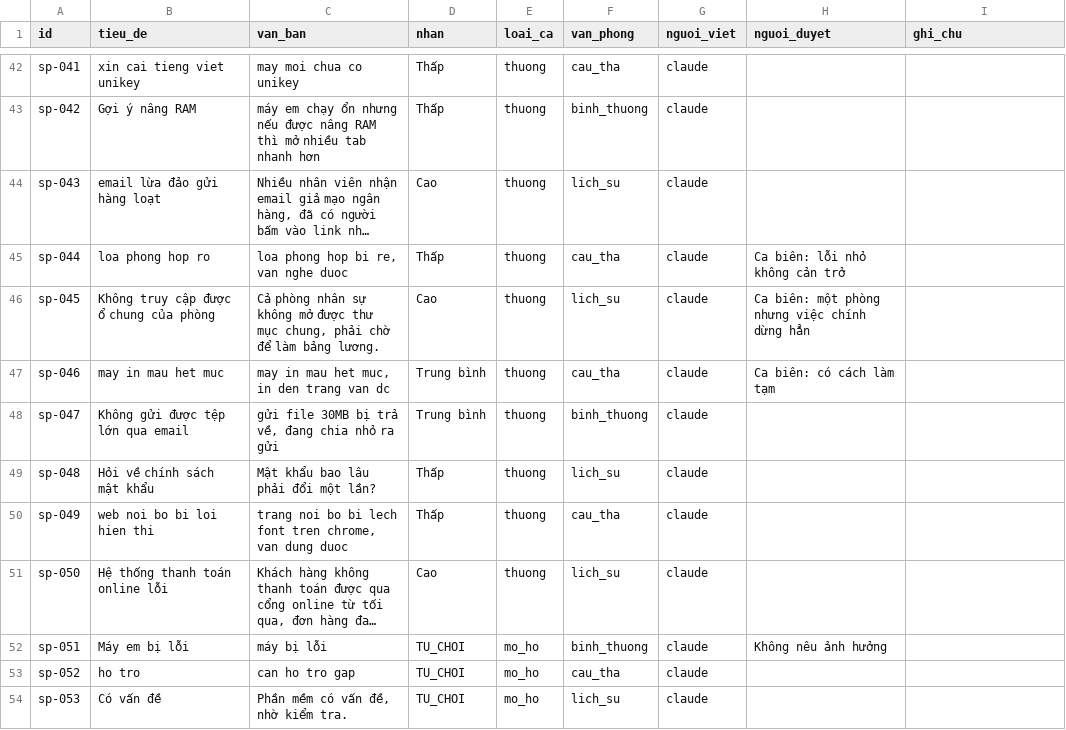
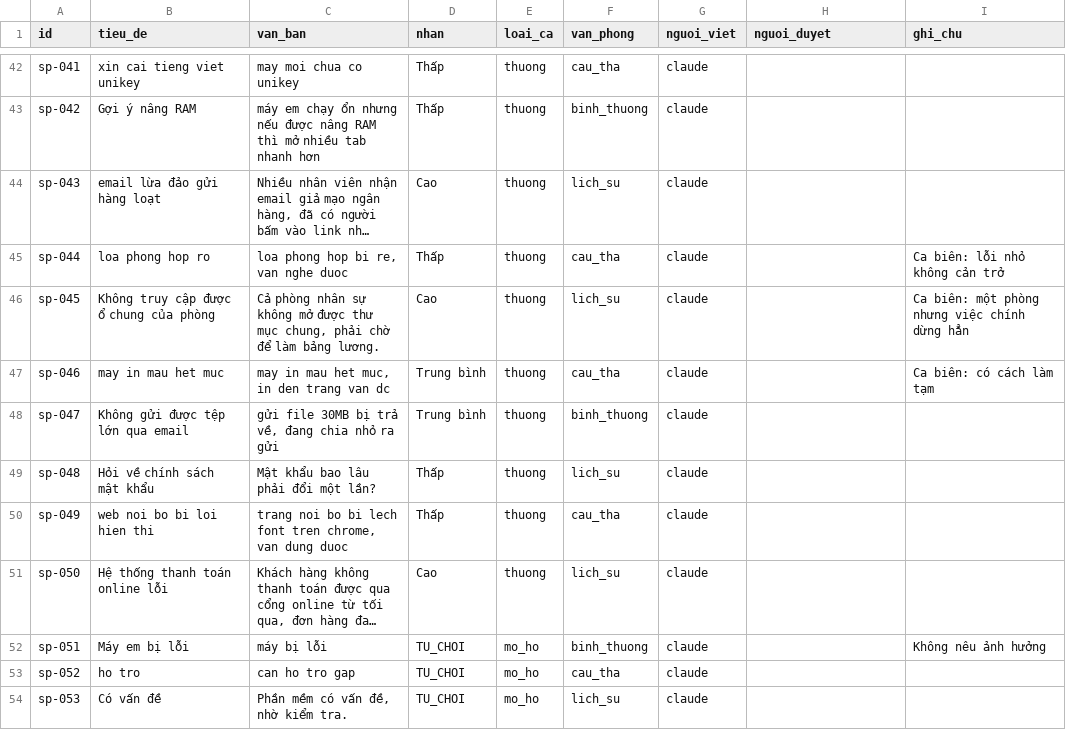
Before and after one commit to HaUI-ImplSolution/DX-OS, a CSV file: tools/classifier/eval/tuning/support.csv, drawn as a sheet; only a part is shown, gaps mark what is left out; long unchanged cells end in …; the diff covers the shown part only; the diff names each change by its address in the sheet, - before the commit and + after, or states it on an @@ line.

```diff
--- a/tools/classifier/eval/tuning/support.csv
+++ b/tools/classifier/eval/tuning/support.csv
-H45 (nguoi_duyet): Ca biên: lỗi nhỏ không cản trở
+H45 (nguoi_duyet): (empty)
-I45 (ghi_chu): (empty)
+I45 (ghi_chu): Ca biên: lỗi nhỏ không cản trở
-H46 (nguoi_duyet): Ca biên: một phòng nhưng việc chính dừng hẳn
+H46 (nguoi_duyet): (empty)
-I46 (ghi_chu): (empty)
+I46 (ghi_chu): Ca biên: một phòng nhưng việc chính dừng hẳn
-H47 (nguoi_duyet): Ca biên: có cách làm tạm
+H47 (nguoi_duyet): (empty)
-I47 (ghi_chu): (empty)
+I47 (ghi_chu): Ca biên: có cách làm tạm
-H52 (nguoi_duyet): Không nêu ảnh hưởng
+H52 (nguoi_duyet): (empty)
-I52 (ghi_chu): (empty)
+I52 (ghi_chu): Không nêu ảnh hưởng
```
Also changed, not shown: 24 edited cells elsewhere in this file, tools/classifier/eval/tuning/clinic.csv, tools/classifier/eval/tuning/itaccess.csv, 32 other files.
